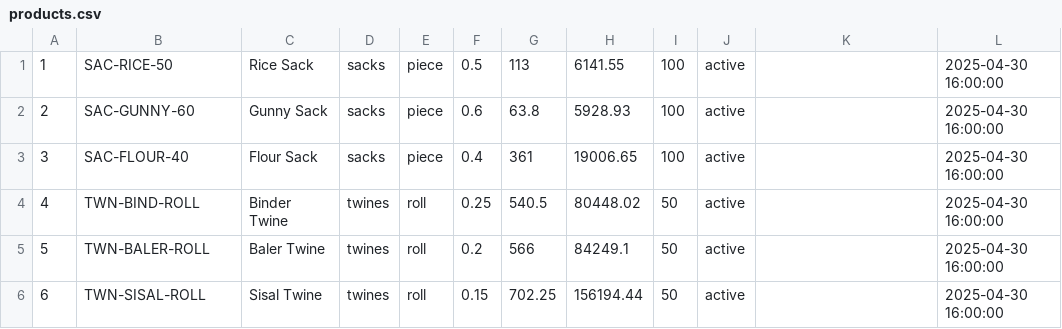
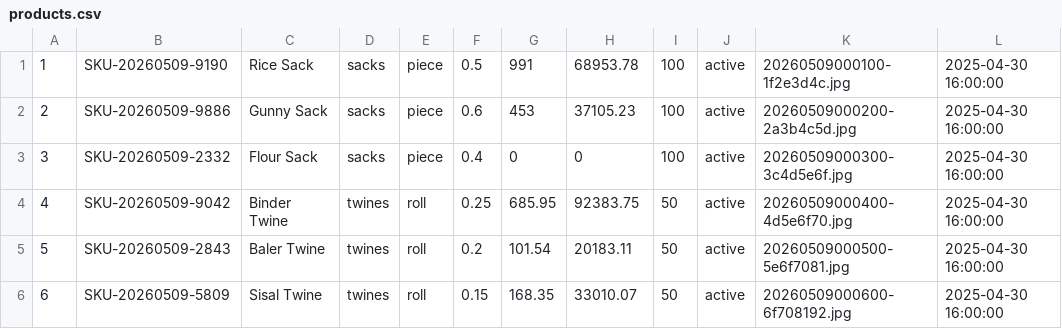
Before and after one commit to cedricangulo/cs-sacks-and-twines, a CSV file: scripts/data/products.csv, drawn as a sheet; only a part is shown; the diff names each change by its address in the sheet, - before the commit and + after, or states it on an @@ line.

```diff
--- a/scripts/data/products.csv
+++ b/scripts/data/products.csv
-B1: SAC-RICE-50
+B1: SKU-20260509-9190
-G1: 113
+G1: 991
-H1: 6141.55
+H1: 68953.78
-K1: (empty)
+K1: 20260509000100-1f2e3d4c.jpg
-B2: SAC-GUNNY-60
+B2: SKU-20260509-9886
-G2: 63.8
+G2: 453
-H2: 5928.93
+H2: 37105.23
-K2: (empty)
+K2: 20260509000200-2a3b4c5d.jpg
-B3: SAC-FLOUR-40
+B3: SKU-20260509-2332
-G3: 361
+G3: 0
-H3: 19006.65
+H3: 0
-K3: (empty)
+K3: 20260509000300-3c4d5e6f.jpg
-B4: TWN-BIND-ROLL
+B4: SKU-20260509-9042
-G4: 540.5
+G4: 685.95
-H4: 80448.02
+H4: 92383.75
-K4: (empty)
+K4: 20260509000400-4d5e6f70.jpg
-B5: TWN-BALER-ROLL
+B5: SKU-20260509-2843
-G5: 566
+G5: 101.54
-H5: 84249.1
+H5: 20183.11
-K5: (empty)
+K5: 20260509000500-5e6f7081.jpg
-B6: TWN-SISAL-ROLL
+B6: SKU-20260509-5809
-G6: 702.25
+G6: 168.35
-H6: 156194.44
+H6: 33010.07
-K6: (empty)
+K6: 20260509000600-6f708192.jpg
```
Also changed, not shown: scripts/data/batches.csv, scripts/data/dispatch_items.csv, 9 other files.
